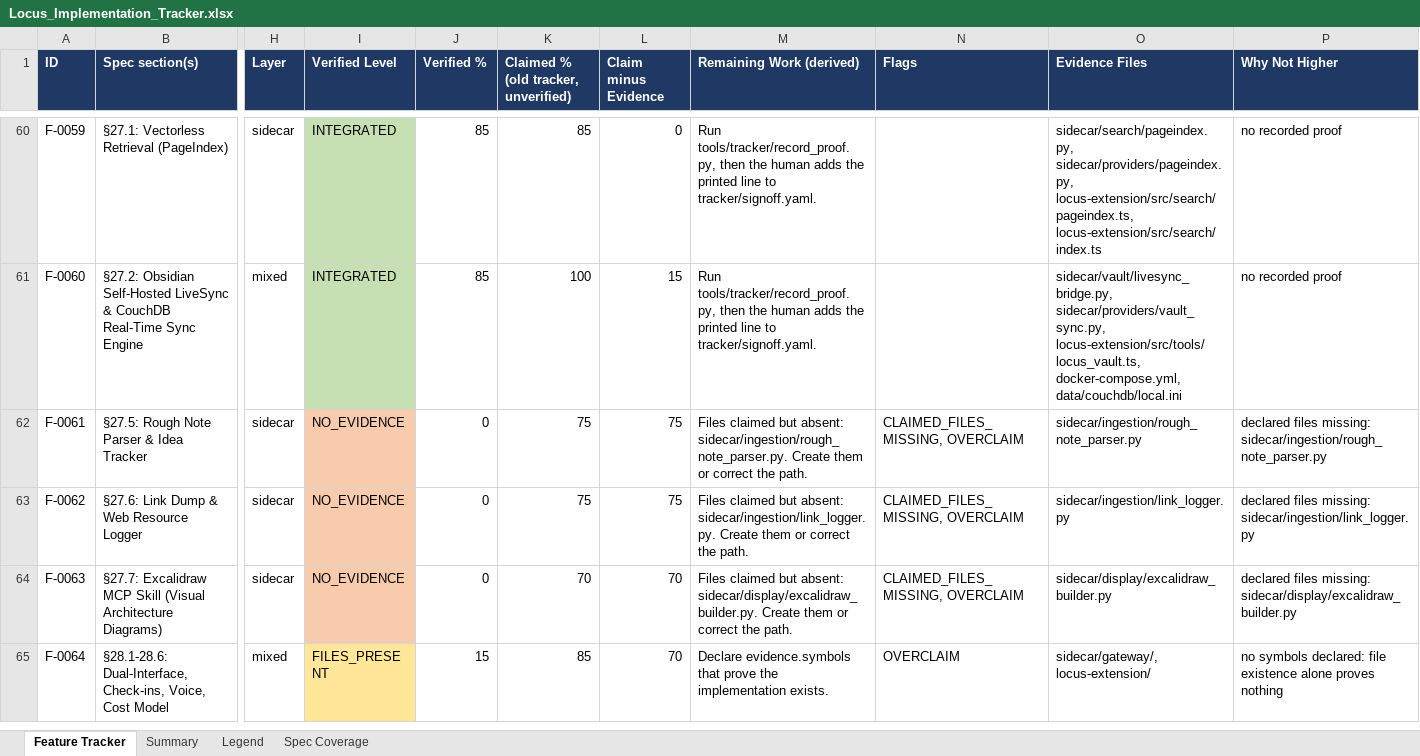
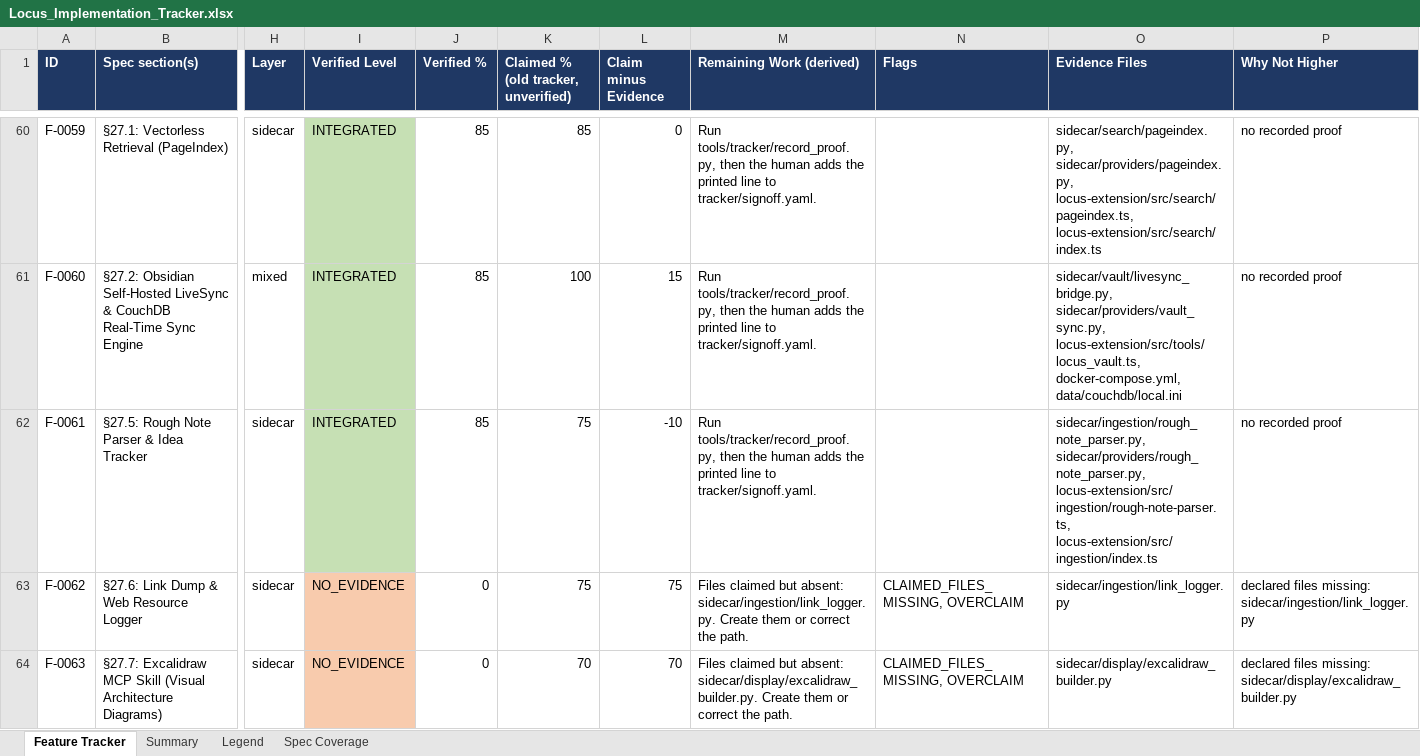
Before and after one commit to Shivamxp23/Locus-OS, an Excel workbook: .keysndocs/Documentation/Implementation Plans/Implementation Report/Locus_Implementation_Tracker.xlsx, sheet Feature Tracker, drawn as a sheet; only a part is shown, gaps mark what is left out; the shorter side is filled out with more unchanged rows; values as stored, in another font and other column widths than the file's, no borders; the diff names each change by its address in the sheet, - before the commit and + after, or states it on an @@ line.

Commit message:
chore(tracker): refresh after US-98

```diff
--- a/.keysndocs/Documentation/Implementation Plans/Implementation Report/Locus_Implementation_Tracker.xlsx (sheet Feature Tracker)
+++ b/.keysndocs/Documentation/Implementation Plans/Implementation Report/Locus_Implementation_Tracker.xlsx (sheet Feature Tracker)
-I62 (Verified Level): NO_EVIDENCE
+I62 (Verified Level): INTEGRATED
-I62 fill: #F8CBAD
+I62 fill: #C6E0B4
-J62 (Verified %): 0
+J62 (Verified %): 85
-L62 (Claim minus Evidence): 75
+L62 (Claim minus Evidence): -10
-M62 (Remaining Work (derived)): Files claimed but absent: sidecar/ingestion/rough_note_parser.py. Create them or correct the path.
+M62 (Remaining Work (derived)): Run tools/tracker/record_proof.py, then the human adds the printed line to tracker/signoff.yaml.
-N62 (Flags): CLAIMED_FILES_MISSING, OVERCLAIM
+N62 (Flags): (empty)
-O62 (Evidence Files): sidecar/ingestion/rough_note_parser.py
+O62 (Evidence Files): sidecar/ingestion/rough_note_parser.py, sidecar/providers/rough_note_parser.py, locus-extension/src/ingestion/rough-note-parser.ts, locus-extension/src/ingestion/index.ts
-P62 (Why Not Higher): declared files missing: sidecar/ingestion/rough_note_parser.py
+P62 (Why Not Higher): no recorded proof
```
Also changed, not shown: sheet Summary, 3 other files.
